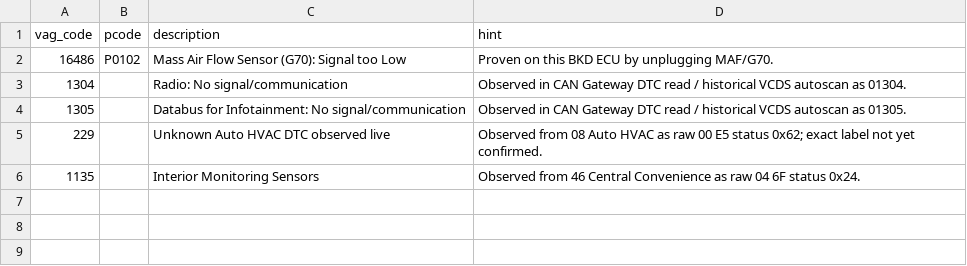
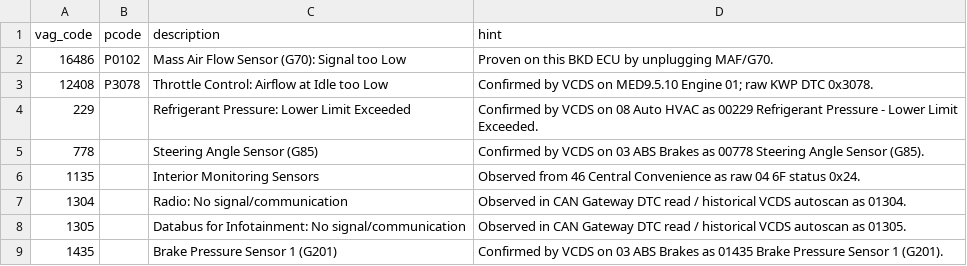
Before and after one commit to Sheepdog-97/bkd-tp20-diag, a CSV file: data/dtcs.csv, drawn as a sheet.

Commit message:
Add Engine 01 profile resolver

```diff
--- a/data/dtcs.csv
+++ b/data/dtcs.csv
@@ -2,5 +2,8 @@ vag_code,pcode,description,hint
 16486,P0102,Mass Air Flow Sensor (G70): Signal too Low,Proven on this BKD ECU by unplugging MAF/G70.
+12408,P3078,Throttle Control: Airflow at Idle too Low,Confirmed by VCDS on MED9.5.10 Engine 01; raw KWP DTC 0x3078.
+229,,Refrigerant Pressure: Lower Limit Exceeded,Confirmed by VCDS on 08 Auto HVAC as 00229 Refrigerant Pressure - Lower Limit Exceeded.
+778,,Steering Angle Sensor (G85),Confirmed by VCDS on 03 ABS Brakes as 00778 Steering Angle Sensor (G85).
+1135,,Interior Monitoring Sensors,Observed from 46 Central Convenience as raw 04 6F status 0x24.
 1304,,Radio: No signal/communication,Observed in CAN Gateway DTC read / historical VCDS autoscan as 01304.
 1305,,Databus for Infotainment: No signal/communication,Observed in CAN Gateway DTC read / historical VCDS autoscan as 01305.
-229,,Unknown Auto HVAC DTC observed live,Observed from 08 Auto HVAC as raw 00 E5 status 0x62; exact label not yet confirmed.
-1135,,Interior Monitoring Sensors,Observed from 46 Central Convenience as raw 04 6F status 0x24.
+1435,,Brake Pressure Sensor 1 (G201),Confirmed by VCDS on 03 ABS Brakes as 01435 Brake Pressure Sensor 1 (G201).
```
Also changed, not shown: 14 other files.
